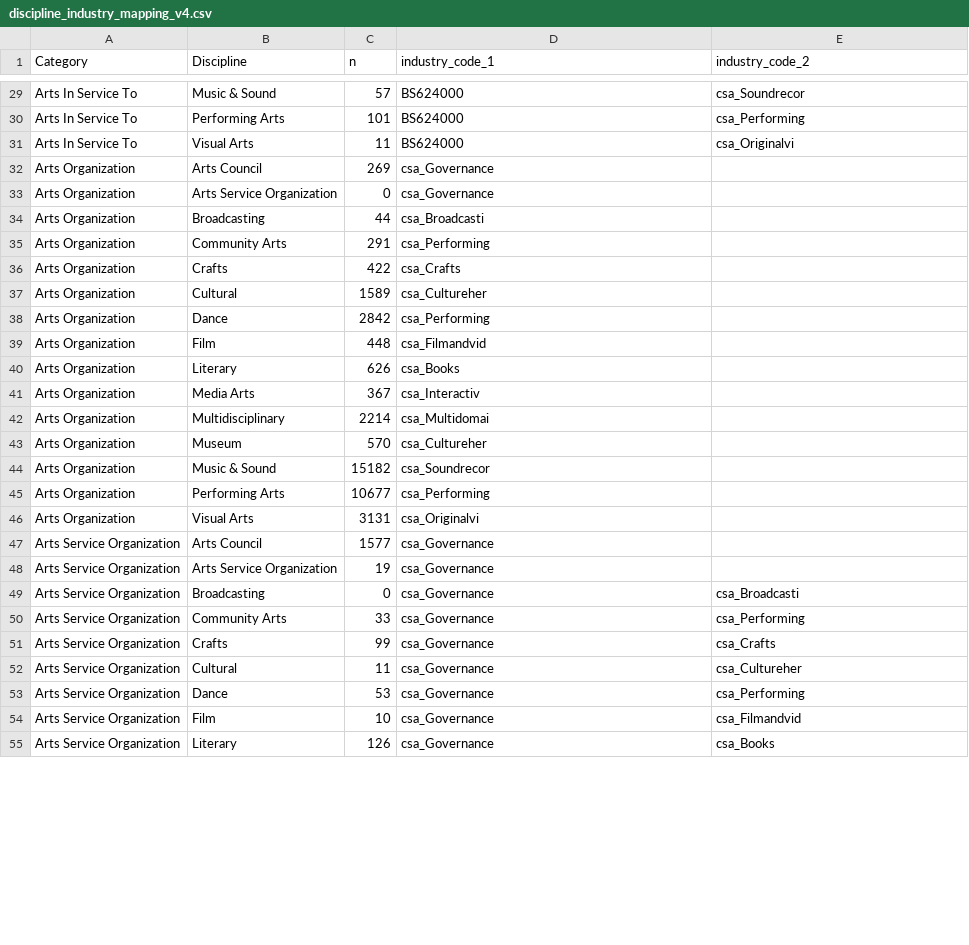
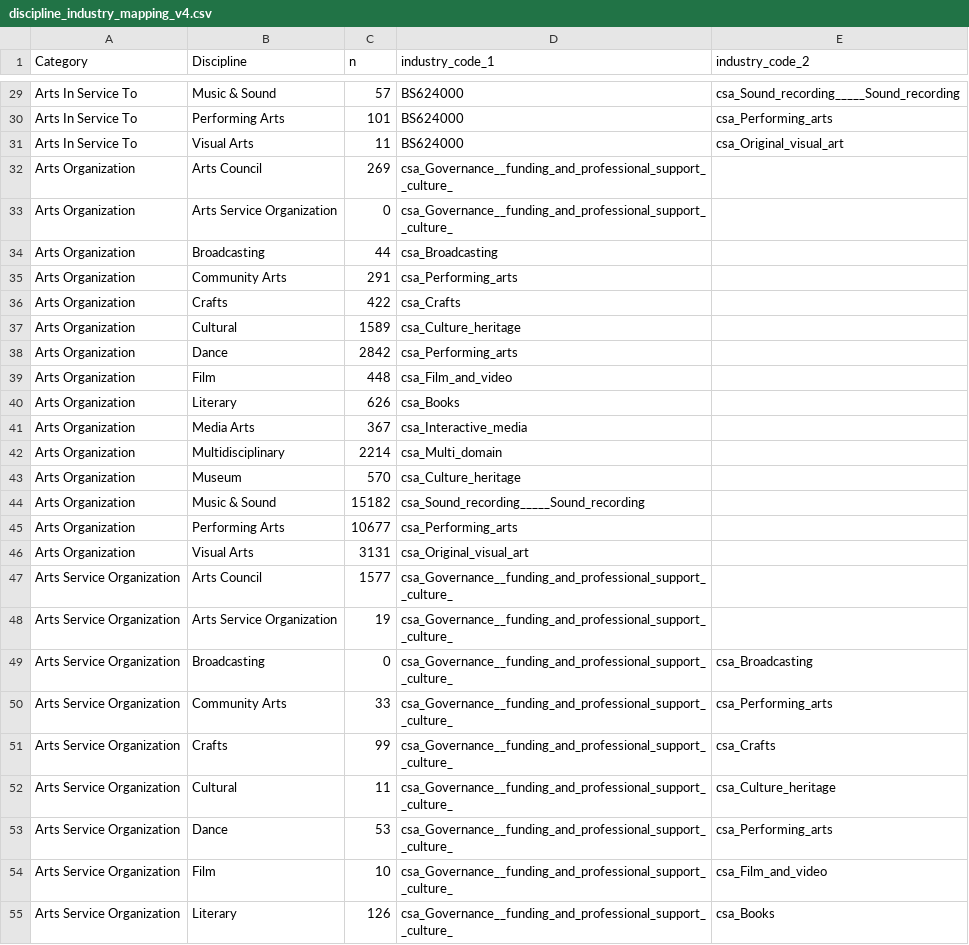
Before and after one commit to SimonRaymond2003/Public_MASS_Dashboard, a CSV file: non-updating_data/discipline_industry_mapping_v4.csv, drawn as a sheet; only a part is shown, gaps mark what is left out; the diff covers the shown part only; the diff names each change by its address in the sheet, - before the commit and + after, or states it on an @@ line.

```diff
--- a/non-updating_data/discipline_industry_mapping_v4.csv
+++ b/non-updating_data/discipline_industry_mapping_v4.csv
-E29 (industry_code_2): csa_Soundrecor
+E29 (industry_code_2): csa_Sound_recording_____Sound_recording
-E30 (industry_code_2): csa_Performing
+E30 (industry_code_2): csa_Performing_arts
-E31 (industry_code_2): csa_Originalvi
+E31 (industry_code_2): csa_Original_visual_art
-D32:D33 (industry_code_1): csa_Governance
+D32:D33 (industry_code_1): csa_Governance__funding_and_professional_support__culture_
-D34 (industry_code_1): csa_Broadcasti
+D34 (industry_code_1): csa_Broadcasting
-D35 (industry_code_1): csa_Performing
+D35 (industry_code_1): csa_Performing_arts
-D37 (industry_code_1): csa_Cultureher
+D37 (industry_code_1): csa_Culture_heritage
-D38 (industry_code_1): csa_Performing
+D38 (industry_code_1): csa_Performing_arts
-D39 (industry_code_1): csa_Filmandvid
+D39 (industry_code_1): csa_Film_and_video
-D41 (industry_code_1): csa_Interactiv
+D41 (industry_code_1): csa_Interactive_media
-D42 (industry_code_1): csa_Multidomai
+D42 (industry_code_1): csa_Multi_domain
-D43 (industry_code_1): csa_Cultureher
+D43 (industry_code_1): csa_Culture_heritage
-D44 (industry_code_1): csa_Soundrecor
+D44 (industry_code_1): csa_Sound_recording_____Sound_recording
-D45 (industry_code_1): csa_Performing
+D45 (industry_code_1): csa_Performing_arts
-D46 (industry_code_1): csa_Originalvi
+D46 (industry_code_1): csa_Original_visual_art
-D47:D55 (industry_code_1): csa_Governance
+D47:D55 (industry_code_1): csa_Governance__funding_and_professional_support__culture_
-E49 (industry_code_2): csa_Broadcasti
+E49 (industry_code_2): csa_Broadcasting
-E50 (industry_code_2): csa_Performing
+E50 (industry_code_2): csa_Performing_arts
-E52 (industry_code_2): csa_Cultureher
+E52 (industry_code_2): csa_Culture_heritage
-E53 (industry_code_2): csa_Performing
+E53 (industry_code_2): csa_Performing_arts
-E54 (industry_code_2): csa_Filmandvid
+E54 (industry_code_2): csa_Film_and_video
```
Also changed, not shown: 129 edited cells elsewhere in this file, 2 other files.
